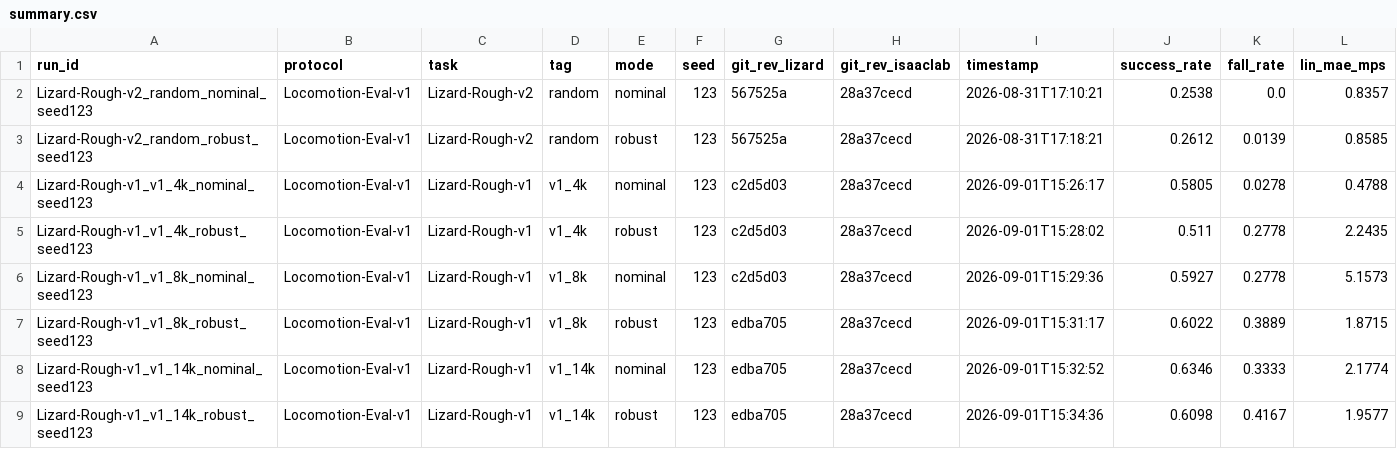
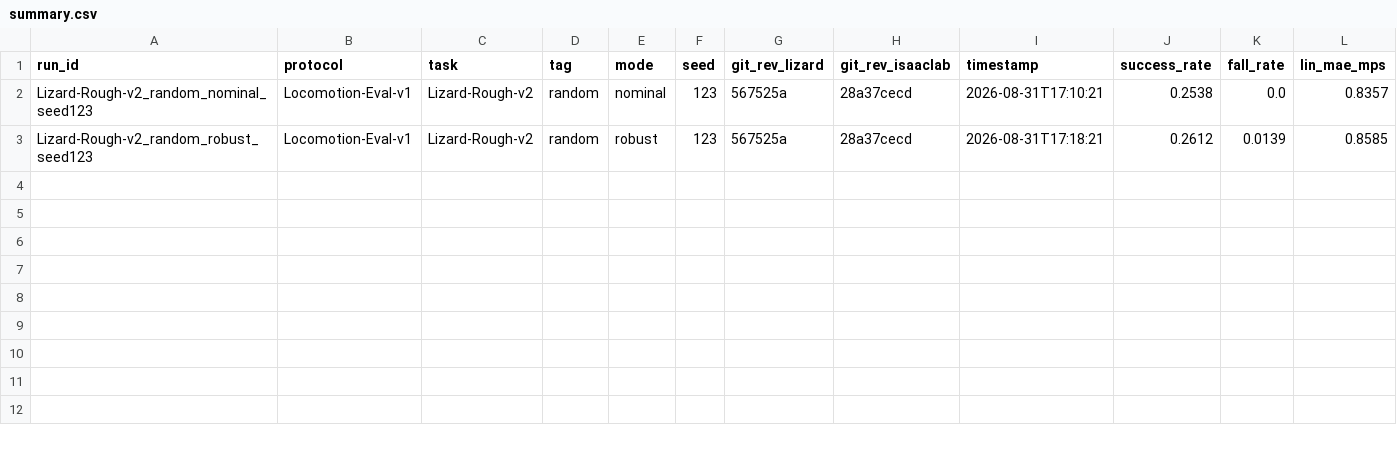
Before and after one commit to CyrusEmber/Robot, a CSV file: ablation_harness/results/locomotion_eval_v1/summary.csv, drawn as a sheet; only a part is shown; rows hold the shown columns only; the diff names each change by its address in the sheet, - before the commit and + after, or states it on an @@ line.

Commit message:
harness-v1.2: Group eval runs into campaign folders
One training run produces a batch of eval rows that belonged to nothing but the protocol, so the protocol summary mixed campaigns. eval.py --group now nests runs under results/<protocol>/<group>/ and the batch's rows land only in that folder's summary.csv; run_ablation forwards a spec-level group and --summarize rolls up root plus groups (or one group via --summarize --group v1). Teacher v1's six rows moved into results/locomotion_eval_v1/v1/.

```diff
--- a/ablation_harness/results/locomotion_eval_v1/summary.csv
+++ b/ablation_harness/results/locomotion_eval_v1/summary.csv
-row 4: Lizard-Rough-v1_v1_4k_nominal_seed123 | Locomotion-Eval-v1 | Lizard-Rough-v1 | v1_4k | nominal | 123 | c2d5d03 | 28a37cecd | 2026-09-01T15:26:17 | 0.5805 | 0.0278 | 0.4788
-row 5: Lizard-Rough-v1_v1_4k_robust_seed123 | Locomotion-Eval-v1 | Lizard-Rough-v1 | v1_4k | robust | 123 | c2d5d03 | 28a37cecd | 2026-09-01T15:28:02 | 0.511 | 0.2778 | 2.2435
-row 6: Lizard-Rough-v1_v1_8k_nominal_seed123 | Locomotion-Eval-v1 | Lizard-Rough-v1 | v1_8k | nominal | 123 | c2d5d03 | 28a37cecd | 2026-09-01T15:29:36 | 0.5927 | 0.2778 | 5.1573
-row 7: Lizard-Rough-v1_v1_8k_robust_seed123 | Locomotion-Eval-v1 | Lizard-Rough-v1 | v1_8k | robust | 123 | edba705 | 28a37cecd | 2026-09-01T15:31:17 | 0.6022 | 0.3889 | 1.8715
-row 8: Lizard-Rough-v1_v1_14k_nominal_seed123 | Locomotion-Eval-v1 | Lizard-Rough-v1 | v1_14k | nominal | 123 | edba705 | 28a37cecd | 2026-09-01T15:32:52 | 0.6346 | 0.3333 | 2.1774
-row 9: Lizard-Rough-v1_v1_14k_robust_seed123 | Locomotion-Eval-v1 | Lizard-Rough-v1 | v1_14k | robust | 123 | edba705 | 28a37cecd | 2026-09-01T15:34:36 | 0.6098 | 0.4167 | 1.9577
```
Also changed, not shown: 13 other files.
